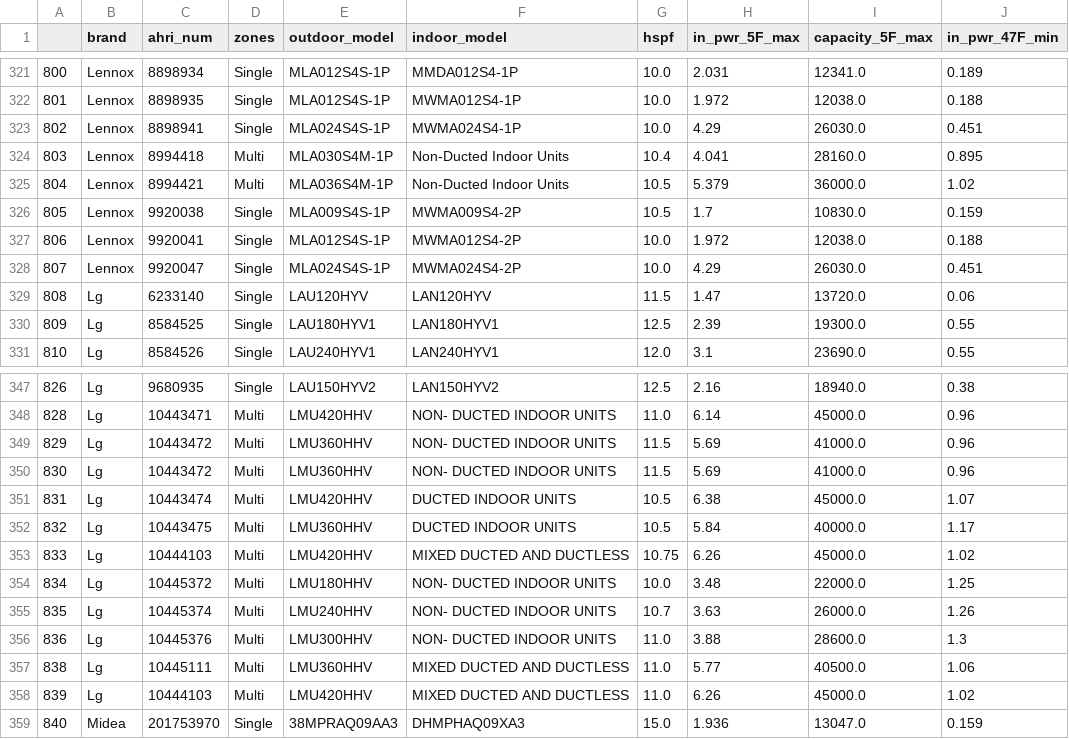
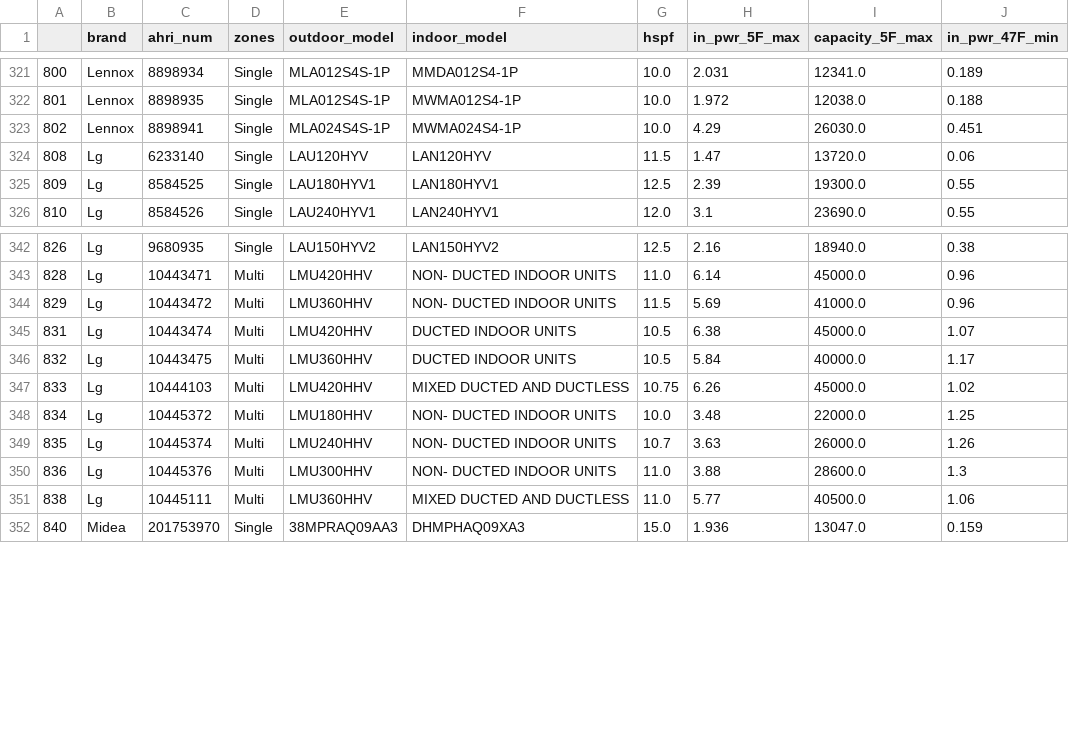
Before and after one commit to RobertLJordan/ak-energy-admin, a CSV file: data/heat-pump/proc/hp_specs.csv, drawn as a sheet; only a part is shown, gaps mark what is left out; the diff names each change by its address in the sheet, - before the commit and + after, or states it on an @@ line.

Commit message:
Removed duplicates from heat pump list.

```diff
--- a/data/heat-pump/proc/hp_specs.csv
+++ b/data/heat-pump/proc/hp_specs.csv
-row 324: 803 | Lennox | 8994418 | Multi | MLA030S4M-1P | Non-Ducted Indoor Units | 10.4 | 4.041 | 28160.0 | 0.895
-row 325: 804 | Lennox | 8994421 | Multi | MLA036S4M-1P | Non-Ducted Indoor Units | 10.5 | 5.379 | 36000.0 | 1.02
-row 326: 805 | Lennox | 9920038 | Single | MLA009S4S-1P | MWMA009S4-2P | 10.5 | 1.7 | 10830.0 | 0.159
-row 327: 806 | Lennox | 9920041 | Single | MLA012S4S-1P | MWMA012S4-2P | 10.0 | 1.972 | 12038.0 | 0.188
-row 328: 807 | Lennox | 9920047 | Single | MLA024S4S-1P | MWMA024S4-2P | 10.0 | 4.29 | 26030.0 | 0.451
-row 350: 830 | Lg | 10443472 | Multi | LMU360HHV | NON- DUCTED INDOOR UNITS | 11.5 | 5.69 | 41000.0 | 0.96
-row 358: 839 | Lg | 10444103 | Multi | LMU420HHV | MIXED DUCTED AND DUCTLESS | 11.0 | 6.26 | 45000.0 | 1.02
```
Also changed, not shown: 2 other files.
